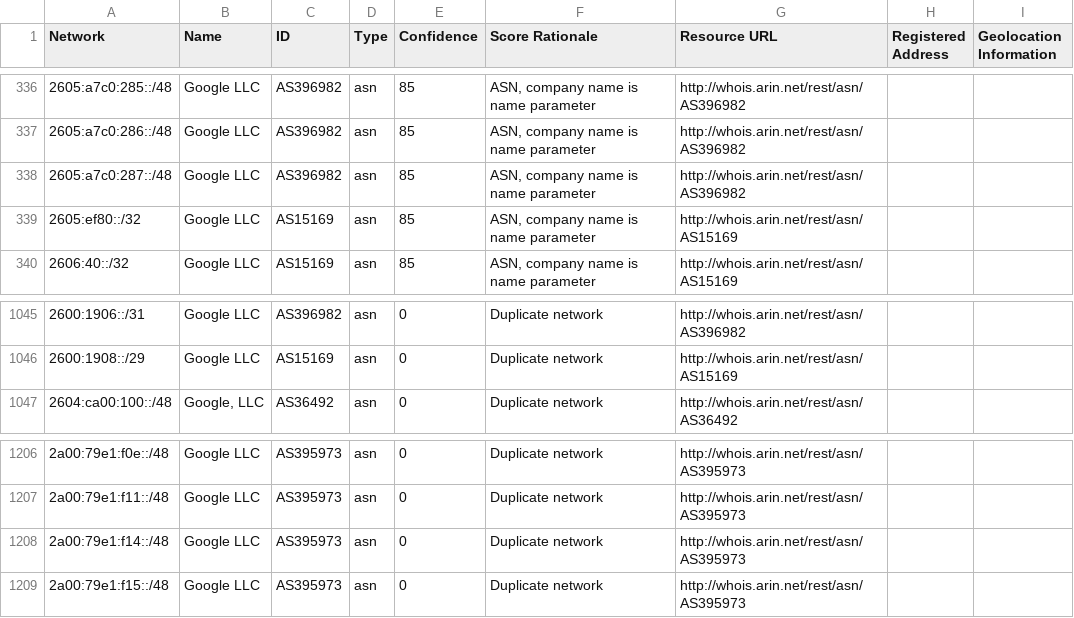
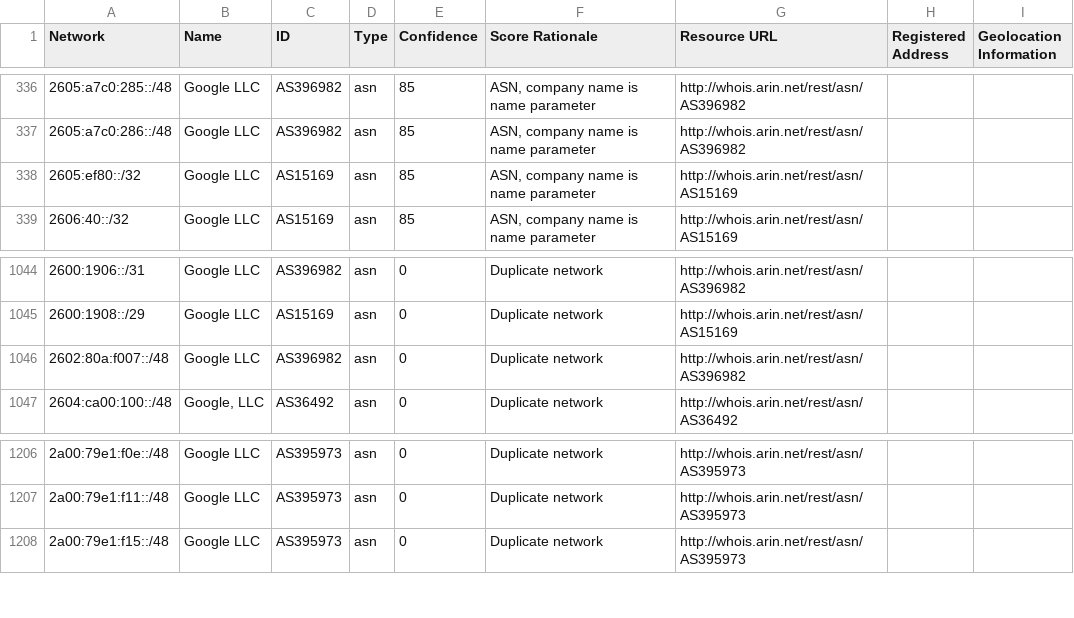
Before and after one commit to venkataramanab/NetblockTool, a CSV file: data/Google.csv, drawn as a sheet; only a part is shown, gaps mark what is left out.

```diff
--- a/data/Google.csv
+++ b/data/Google.csv
@@ -337,3 +337,2 @@ Network,Name,ID,Type,Confidence,Score Rationale,Resource URL,Registered Address,
 2605:a7c0:286::/48,Google LLC,AS396982,asn,85,"ASN, company name is name parameter",http://whois.arin.net/rest/asn/AS396982,,
-2605:a7c0:287::/48,Google LLC,AS396982,asn,85,"ASN, company name is name parameter",http://whois.arin.net/rest/asn/AS396982,,
 2605:ef80::/32,Google LLC,AS15169,asn,85,"ASN, company name is name parameter",http://whois.arin.net/rest/asn/AS15169,,
@@ -1046,2 +1045,3 @@ Network,Name,ID,Type,Confidence,Score Rationale,Resource URL,Registered Address,
 2600:1908::/29,Google LLC,AS15169,asn,0,Duplicate network,http://whois.arin.net/rest/asn/AS15169,,
+2602:80a:f007::/48,Google LLC,AS396982,asn,0,Duplicate network,http://whois.arin.net/rest/asn/AS396982,,
 2604:ca00:100::/48,"Google, LLC",AS36492,asn,0,Duplicate network,http://whois.arin.net/rest/asn/AS36492,,
@@ -1207,3 +1207,2 @@ Network,Name,ID,Type,Confidence,Score Rationale,Resource URL,Registered Address,
 2a00:79e1:f11::/48,Google LLC,AS395973,asn,0,Duplicate network,http://whois.arin.net/rest/asn/AS395973,,
-2a00:79e1:f14::/48,Google LLC,AS395973,asn,0,Duplicate network,http://whois.arin.net/rest/asn/AS395973,,
 2a00:79e1:f15::/48,Google LLC,AS395973,asn,0,Duplicate network,http://whois.arin.net/rest/asn/AS395973,,
```
Also changed, not shown: data/Facebook.csv.
